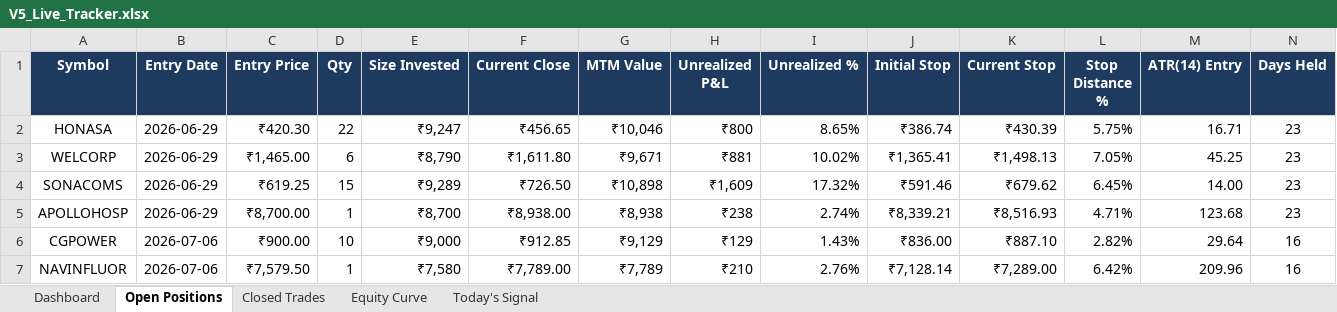
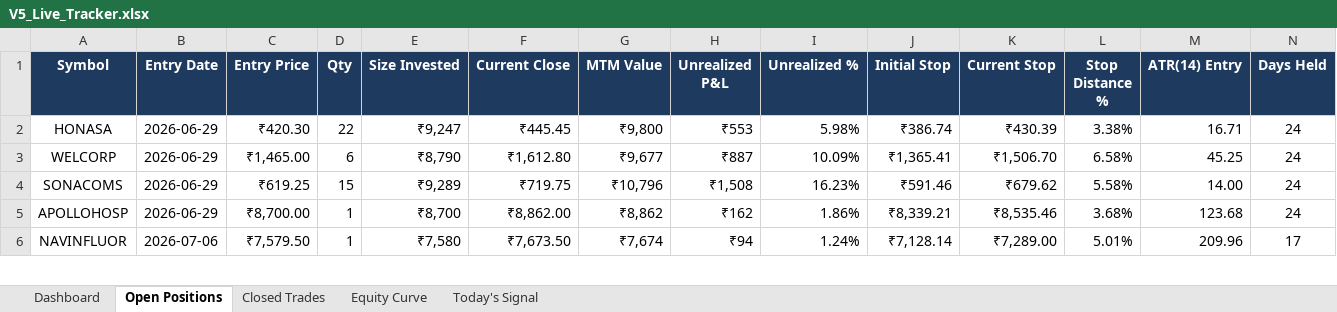
Before and after one commit to shubhamkrpal3-web/v5-stockpicker, an Excel workbook: V5_Live_Tracker.xlsx, sheet Open Positions, drawn as a sheet; only a part is shown; values as stored, in another font and other column widths than the file's, no borders; conditional formats not drawn; removed rows and columns are numbered as before the commit, all else as after; the diff covers the shown part only; the diff names each change by its address in the sheet, - before the commit and + after, or states it on an @@ line.

```diff
--- a/V5_Live_Tracker.xlsx (sheet Open Positions)
+++ b/V5_Live_Tracker.xlsx (sheet Open Positions)
-F2 (Current Close): ₹456.65
+F2 (Current Close): ₹445.45
-G2 (MTM Value): ₹10,046
+G2 (MTM Value): ₹9,800
-H2 (Unrealized P&L): ₹800
+H2 (Unrealized P&L): ₹553
-I2 (Unrealized %): 8.65%
+I2 (Unrealized %): 5.98%
-L2 (Stop Distance %): 5.75%
+L2 (Stop Distance %): 3.38%
-N2:N5 (Days Held): 23
+N2:N5 (Days Held): 24
-F3 (Current Close): ₹1,611.80
+F3 (Current Close): ₹1,612.80
-G3 (MTM Value): ₹9,671
+G3 (MTM Value): ₹9,677
-H3 (Unrealized P&L): ₹881
+H3 (Unrealized P&L): ₹887
-I3 (Unrealized %): 10.02%
+I3 (Unrealized %): 10.09%
-K3 (Current Stop): ₹1,498.13
+K3 (Current Stop): ₹1,506.70
-L3 (Stop Distance %): 7.05%
+L3 (Stop Distance %): 6.58%
-F4 (Current Close): ₹726.50
+F4 (Current Close): ₹719.75
-G4 (MTM Value): ₹10,898
+G4 (MTM Value): ₹10,796
-H4 (Unrealized P&L): ₹1,609
+H4 (Unrealized P&L): ₹1,508
-I4 (Unrealized %): 17.32%
+I4 (Unrealized %): 16.23%
-L4 (Stop Distance %): 6.45%
+L4 (Stop Distance %): 5.58%
-F5 (Current Close): ₹8,938.00
+F5 (Current Close): ₹8,862.00
-G5 (MTM Value): ₹8,938
+G5 (MTM Value): ₹8,862
-H5 (Unrealized P&L): ₹238
+H5 (Unrealized P&L): ₹162
-I5 (Unrealized %): 2.74%
+I5 (Unrealized %): 1.86%
-K5 (Current Stop): ₹8,516.93
+K5 (Current Stop): ₹8,535.46
-L5 (Stop Distance %): 4.71%
+L5 (Stop Distance %): 3.68%
-row 6: CGPOWER | 2026-07-06 | ₹900.00 | 10 | ₹9,000 | ₹912.85 | ₹9,129 | ₹129 | 1.43% | ₹836.00 | ₹887.10 | 2.82% | 29.64 | 16
-F6 (Current Close): ₹7,789.00
+F6 (Current Close): ₹7,673.50
-G6 (MTM Value): ₹7,789
+G6 (MTM Value): ₹7,674
-H6 (Unrealized P&L): ₹210
+H6 (Unrealized P&L): ₹94
-I6 (Unrealized %): 2.76%
+I6 (Unrealized %): 1.24%
-L6 (Stop Distance %): 6.42%
+L6 (Stop Distance %): 5.01%
-N6 (Days Held): 16
+N6 (Days Held): 17
```
Also changed, not shown: 37 edited cells elsewhere in this sheet, sheet Today's Signal, sheet Closed Trades, sheet Dashboard, sheet Equity Curve, 12 other files.
